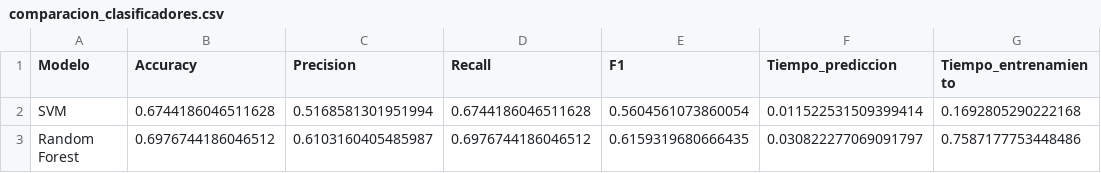
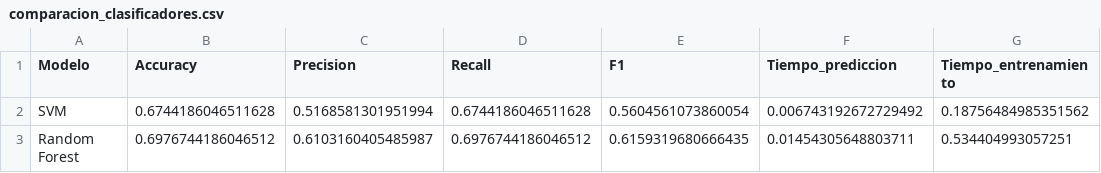
Before and after one commit to Liseth05/ProyectoVision, a CSV file: CuartoPaso/comparacion_clasificadores.csv, drawn as a sheet.

Commit message:
Actualizar CuartoPaso: guardar modelos SVM, RF

```diff
--- a/CuartoPaso/comparacion_clasificadores.csv
+++ b/CuartoPaso/comparacion_clasificadores.csv
@@ -1,3 +1,3 @@
 Modelo,Accuracy,Precision,Recall,F1,Tiempo_prediccion,Tiempo_entrenamiento
-SVM,0.6744186046511628,0.5168581301951994,0.6744186046511628,0.5604561073860054,0.011522531509399414,0.1692805290222168
-Random Forest,0.6976744186046512,0.6103160405485987,0.6976744186046512,0.6159319680666435,0.030822277069091797,0.7587177753448486
+SVM,0.6744186046511628,0.5168581301951994,0.6744186046511628,0.5604561073860054,0.006743192672729492,0.18756484985351562
+Random Forest,0.6976744186046512,0.6103160405485987,0.6976744186046512,0.6159319680666435,0.01454305648803711,0.534404993057251
```
Also changed, not shown: 2 other files.
